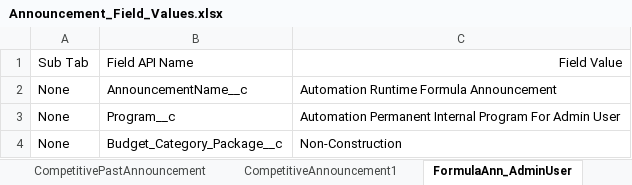
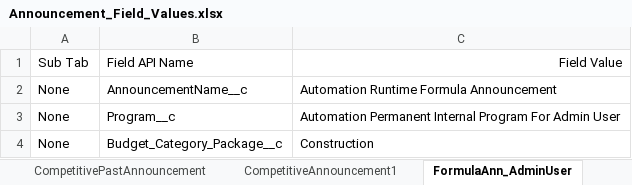
Before and after one commit to DilipHatagale-REISys/govgrants-framework-automation-fw-classic-flows, an Excel workbook: src/main/resources/Announcement_Field_Values.xlsx, sheet FormulaAnn_AdminUser, drawn as a sheet; values as stored, in another font and other column widths than the file's, no borders; the diff names each change by its address in the sheet, - before the commit and + after, or states it on an @@ line.

```diff
--- a/src/main/resources/Announcement_Field_Values.xlsx (sheet FormulaAnn_AdminUser)
+++ b/src/main/resources/Announcement_Field_Values.xlsx (sheet FormulaAnn_AdminUser)
-C4: Non-Construction
+C4: Construction
```
Also changed, not shown: sheet Creation, sheet FormulaAnnouncement, sheet CompetitiveAnnouncement, src/main/resources/Award_Field_Values.xlsx, 3 other files.
